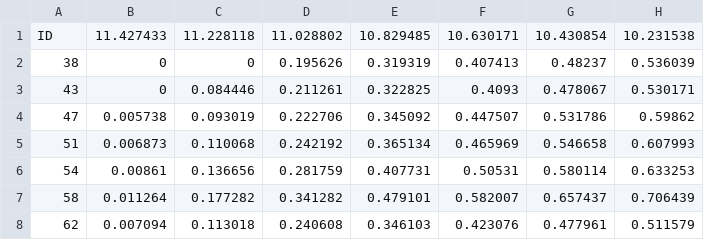
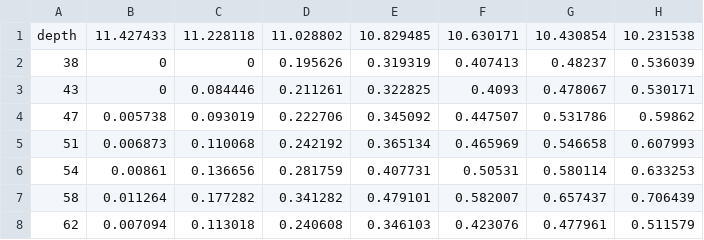
Before and after one commit to mat1506/TT3, a CSV file: analysis/data/raw_data/TTG.csv, drawn as a sheet; only a part is shown; the diff names each change by its address in the sheet, - before the commit and + after, or states it on an @@ line.

```diff
--- a/analysis/data/raw_data/TTG.csv
+++ b/analysis/data/raw_data/TTG.csv
-A1: ID
+A1: depth
```
Also changed, not shown: 22 other files.
